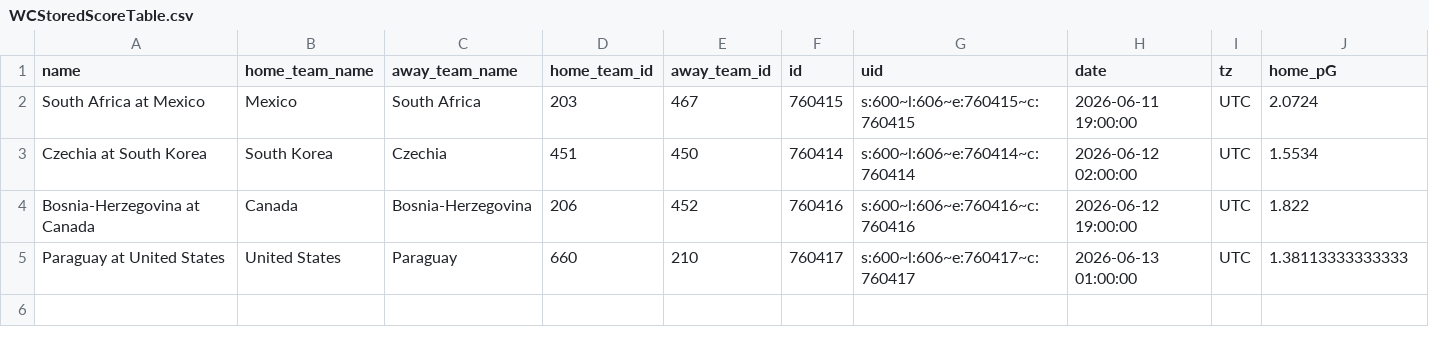
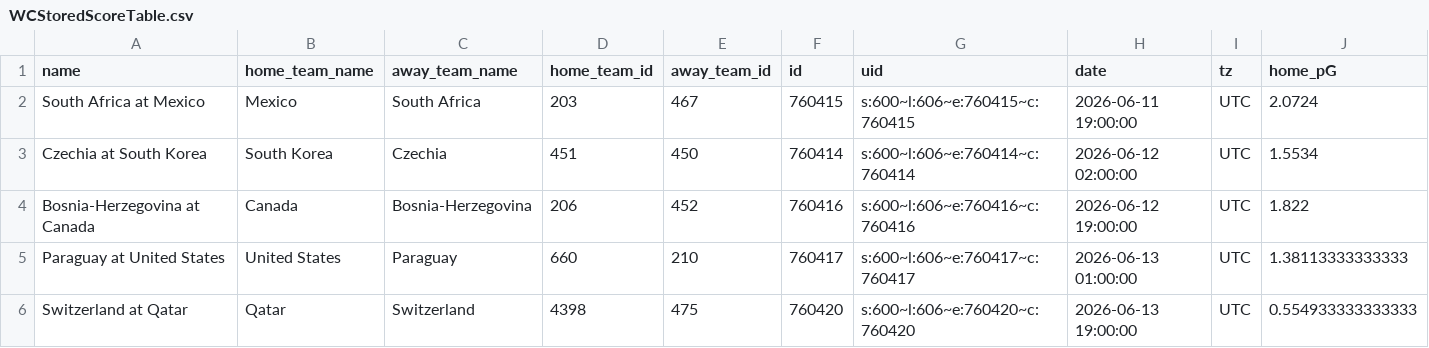
Before and after one commit to zecellomaster/tprdatarepo, a CSV file: 2026 World Cup/WCStoredScoreTable.csv, drawn as a sheet; only a part is shown; rows hold the shown columns only; the diff names each change by its address in the sheet, - before the commit and + after, or states it on an @@ line.

```diff
--- a/2026 World Cup/WCStoredScoreTable.csv
+++ b/2026 World Cup/WCStoredScoreTable.csv
+row 6: Switzerland at Qatar | Qatar | Switzerland | 4398 | 475 | 760420 | s:600~l:606~e:760420~c:760420 | 2026-06-13 19:00:00 | UTC | 0.554933333333333
```
Also changed, not shown: 2026 World Cup/WCRefinedScoreTable.csv, 2026 World Cup/WCTournamentOdds.csv, 6 other files.
